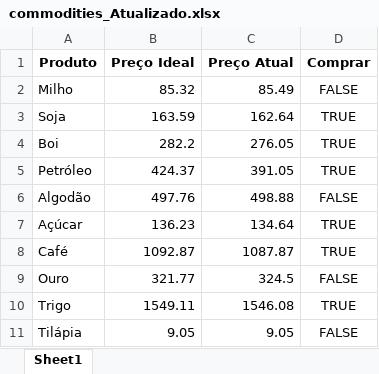
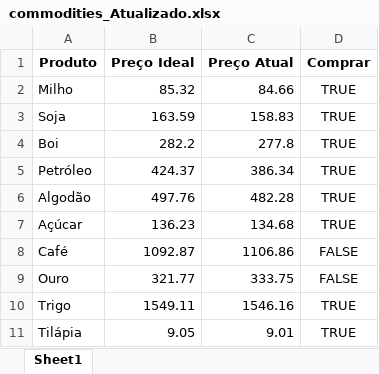
Before and after one commit to KellyRodrigues85/bootcamp_Python, an Excel workbook: aula_03/commodities_Atualizado.xlsx, sheet Sheet1, drawn as a sheet; values as stored, in another font and other column widths than the file's, no borders; the diff names each change by its address in the sheet, - before the commit and + after, or states it on an @@ line.

```diff
--- a/aula_03/commodities_Atualizado.xlsx (sheet Sheet1)
+++ b/aula_03/commodities_Atualizado.xlsx (sheet Sheet1)
-C2 (Preço Atual): 85.49
+C2 (Preço Atual): 84.66
-D2 (Comprar): FALSE
+D2 (Comprar): TRUE
-C3 (Preço Atual): 162.64
+C3 (Preço Atual): 158.83
-C4 (Preço Atual): 276.05
+C4 (Preço Atual): 277.8
-C5 (Preço Atual): 391.05
+C5 (Preço Atual): 386.34
-C6 (Preço Atual): 498.88
+C6 (Preço Atual): 482.28
-D6 (Comprar): FALSE
+D6 (Comprar): TRUE
-C7 (Preço Atual): 134.64
+C7 (Preço Atual): 134.68
-C8 (Preço Atual): 1087.87
+C8 (Preço Atual): 1106.86
-D8 (Comprar): TRUE
+D8 (Comprar): FALSE
-C9 (Preço Atual): 324.5
+C9 (Preço Atual): 333.75
-C10 (Preço Atual): 1546.08
+C10 (Preço Atual): 1546.16
-C11 (Preço Atual): 9.05
+C11 (Preço Atual): 9.01
-D11 (Comprar): FALSE
+D11 (Comprar): TRUE
```
Also changed, not shown: 3 other files.
